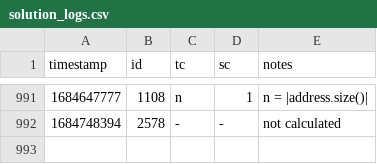
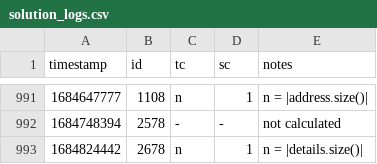
Before and after one commit to vNaonLu/leetcode-daily, a CSV file: src/solution_logs.csv, drawn as a sheet; only a part is shown, gaps mark what is left out; the diff names each change by its address in the sheet, - before the commit and + after, or states it on an @@ line.

Commit message:
adds q2678 with TC O(n) and SC O(1), where n = |details.size()|.

```diff
--- a/src/solution_logs.csv
+++ b/src/solution_logs.csv
+row 993: 1684824442 | 2678 | n | 1 | n = |details.size()
```
Also changed, not shown: 7 other files.
